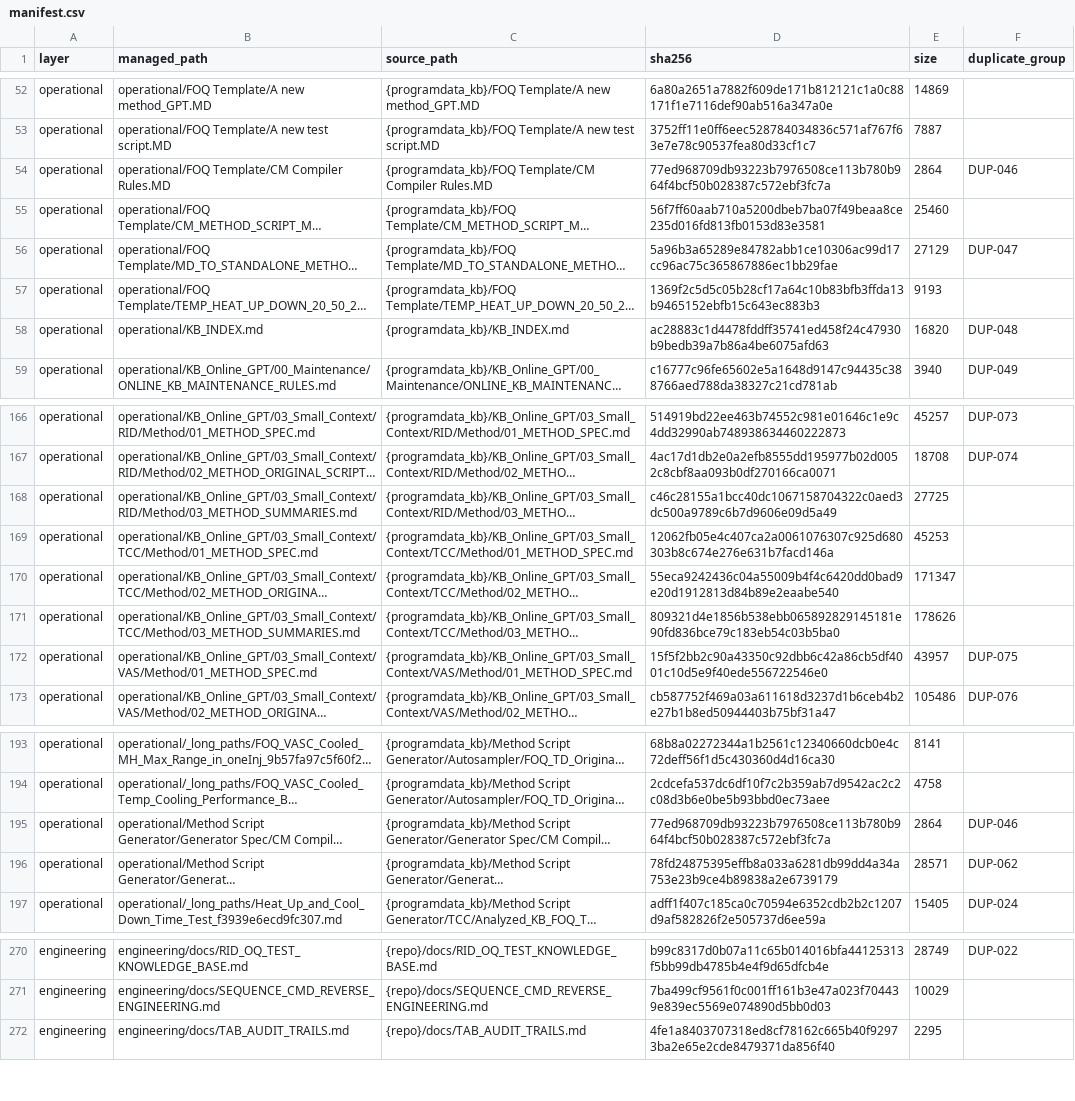
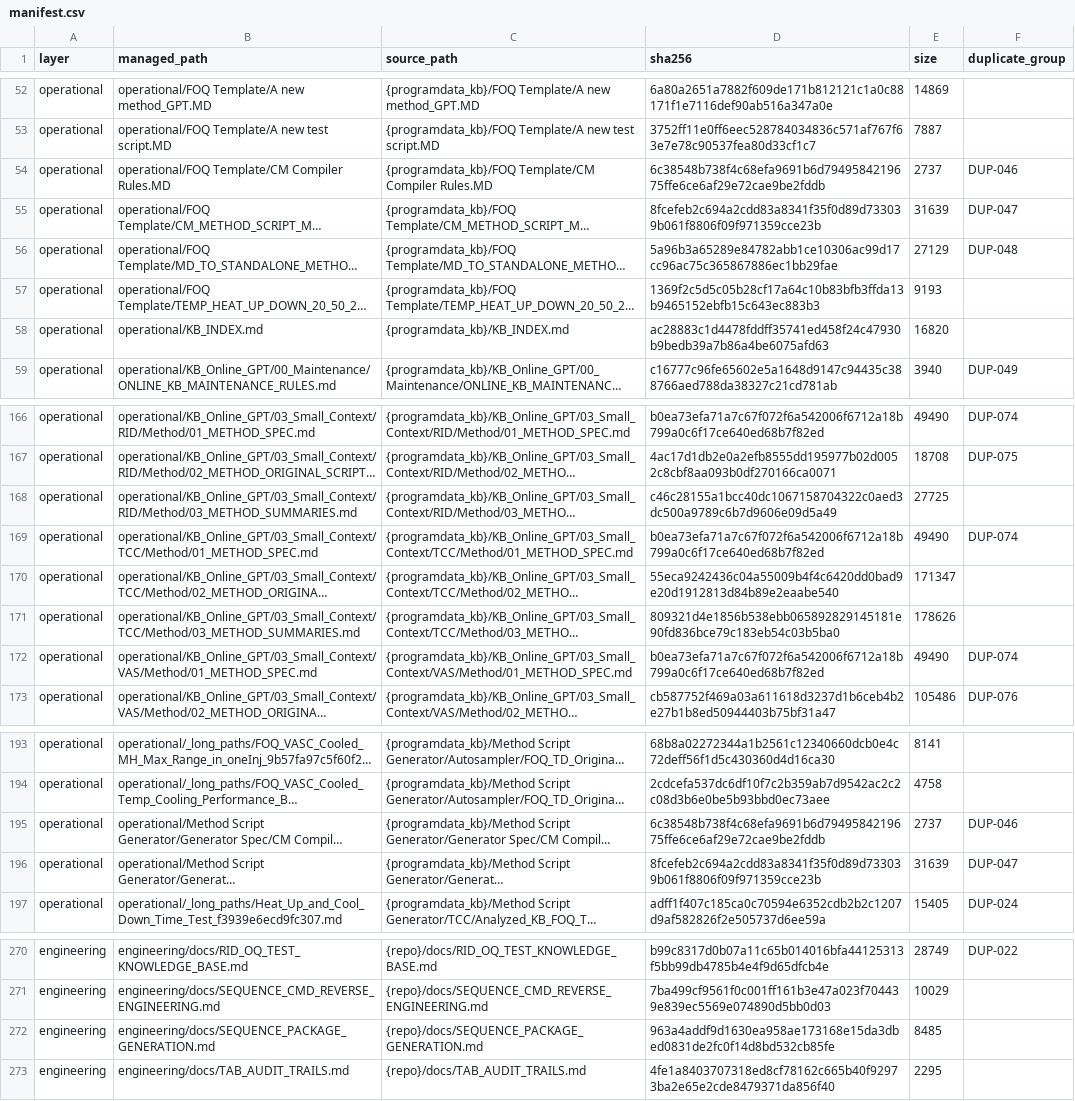
Before and after one commit to gxs1989/CMBX_Generator_KB, a CSV file: knowledge_vault/manifest.csv, drawn as a sheet; only a part is shown, gaps mark what is left out; long unchanged cells end in …; the diff covers the shown part only; the diff names each change by its address in the sheet, - before the commit and + after, or states it on an @@ line.

Commit message:
feat: expand sequence generation and method validation

```diff
--- a/knowledge_vault/manifest.csv
+++ b/knowledge_vault/manifest.csv
-D54 (sha256): 77ed968709db93223b7976508ce113b780b964f4bcf50b028387c572ebf3fc7a
+D54 (sha256): 6c38548b738f4c68efa9691b6d7949584219675ffe6ce6af29e72cae9be2fddb
-E54 (size): 2864
+E54 (size): 2737
-D55 (sha256): 56f7ff60aab710a5200dbeb7ba07f49beaa8ce235d016fd813fb0153d83e3581
+D55 (sha256): 8fcefeb2c694a2cdd83a8341f35f0d89d733039b061f8806f09f971359cce23b
-E55 (size): 25460
+E55 (size): 31639
-F55 (duplicate_group): (empty)
+F55 (duplicate_group): DUP-047
-F56 (duplicate_group): DUP-047
+F56 (duplicate_group): DUP-048
-F58 (duplicate_group): DUP-048
+F58 (duplicate_group): (empty)
-D166 (sha256): 514919bd22ee463b74552c981e01646c1e9c4dd32990ab748938634460222873
+D166 (sha256): b0ea73efa71a7c67f072f6a542006f6712a18b799a0c6f17ce640ed68b7f82ed
-E166 (size): 45257
+E166 (size): 49490
-F166 (duplicate_group): DUP-073
+F166 (duplicate_group): DUP-074
-F167 (duplicate_group): DUP-074
+F167 (duplicate_group): DUP-075
-D169 (sha256): 12062fb05e4c407ca2a0061076307c925d680303b8c674e276e631b7facd146a
+D169 (sha256): b0ea73efa71a7c67f072f6a542006f6712a18b799a0c6f17ce640ed68b7f82ed
-E169 (size): 45253
+E169 (size): 49490
-F169 (duplicate_group): (empty)
+F169 (duplicate_group): DUP-074
-D172 (sha256): 15f5f2bb2c90a43350c92dbb6c42a86cb5df4001c10d5e9f40ede556722546e0
+D172 (sha256): b0ea73efa71a7c67f072f6a542006f6712a18b799a0c6f17ce640ed68b7f82ed
-E172 (size): 43957
+E172 (size): 49490
-F172 (duplicate_group): DUP-075
+F172 (duplicate_group): DUP-074
-D195 (sha256): 77ed968709db93223b7976508ce113b780b964f4bcf50b028387c572ebf3fc7a
+D195 (sha256): 6c38548b738f4c68efa9691b6d7949584219675ffe6ce6af29e72cae9be2fddb
-E195 (size): 2864
+E195 (size): 2737
-D196 (sha256): 78fd24875395effb8a033a6281db99dd4a34a753e23b9ce4b89838a2e6739179
+D196 (sha256): 8fcefeb2c694a2cdd83a8341f35f0d89d733039b061f8806f09f971359cce23b
-E196 (size): 28571
+E196 (size): 31639
-F196 (duplicate_group): DUP-062
+F196 (duplicate_group): DUP-047
+row 272: engineering | engineering/docs/SEQUENCE_PACKAGE_GENERATION.md | {repo}/docs/SEQUENCE_PACKAGE_GENERATION.md | 963a4addf9d1630ea958ae173168e15da3dbed0831de2fc0f14d8bd532cb85fe | 8485
```
Also changed, not shown: 43 edited cells elsewhere in this file, 31 other files.
